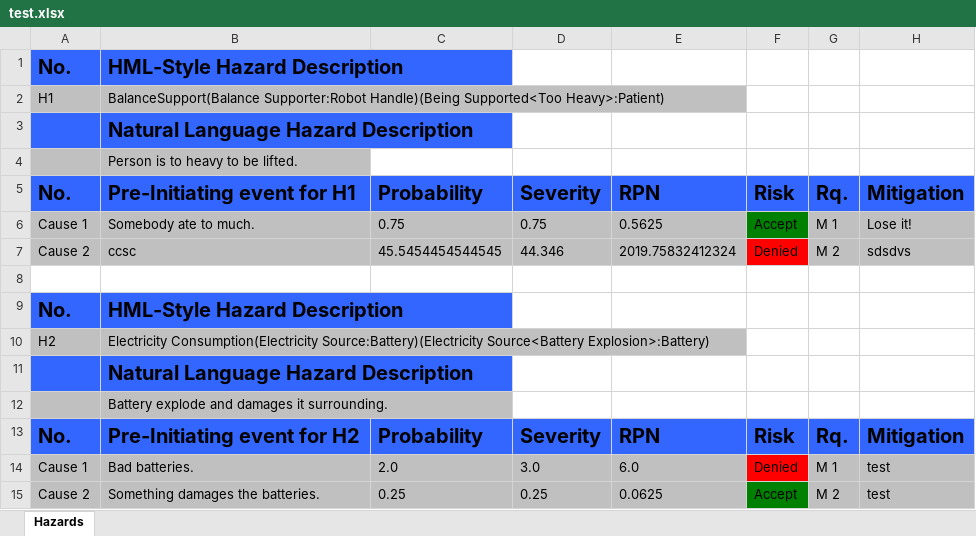
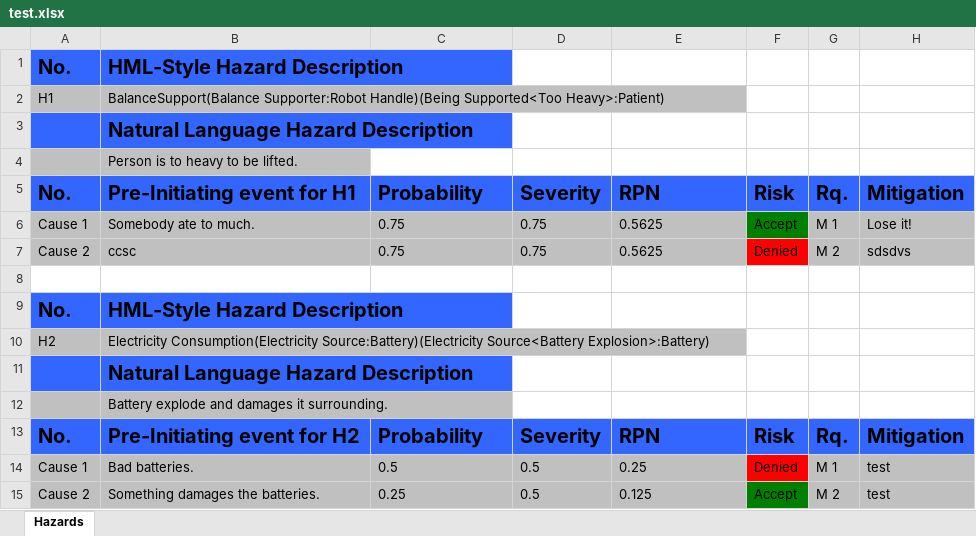
Before and after one commit to Xarczuz/HazardAnalysis, an Excel workbook: test.xlsx, sheet Hazards, drawn as a sheet; values as stored, in another font and other column widths than the file's, no borders; the diff names each change by its address in the sheet, - before the commit and + after, or states it on an @@ line.

```diff
--- a/test.xlsx (sheet Hazards)
+++ b/test.xlsx (sheet Hazards)
-C7: 45.5454454544545
+C7: 0.75
-D7: 44.346
+D7: 0.75
-E7: 2019.75832412324
+E7: 0.5625
-C14: 2.0
+C14: 0.5
-D14: 3.0
+D14: 0.5
-E14: 6.0
+E14: 0.25
-D15: 0.25
+D15: 0.5
-E15: 0.0625
+E15: 0.125
```
Also changed, not shown: 3 other files.
